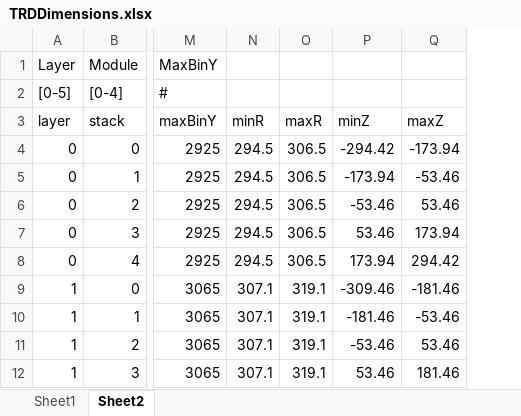
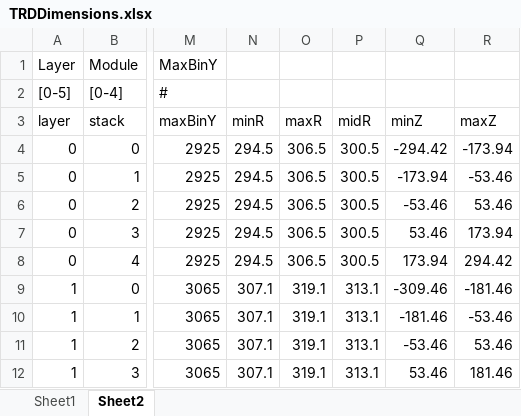
Before and after one commit to samperumal/alice-trd-event-display, an Excel workbook: TRDDimensions.xlsx, sheet Sheet2, drawn as a sheet; only a part is shown, gaps mark what is left out; values as stored, in another font and other column widths than the file's, no borders; the diff names each change by its address in the sheet, - before the commit and + after, or states it on an @@ line.

```diff
--- a/TRDDimensions.xlsx (sheet Sheet2)
+++ b/TRDDimensions.xlsx (sheet Sheet2)
+column P, rows 3-12: midR | 300.5 | 300.5 | 300.5 | 300.5 | 300.5 | 313.1 | 313.1 | 313.1 | 313.1
```
Also changed, not shown: sheet Sheet1, formulas that keep their value, 1 other file.
